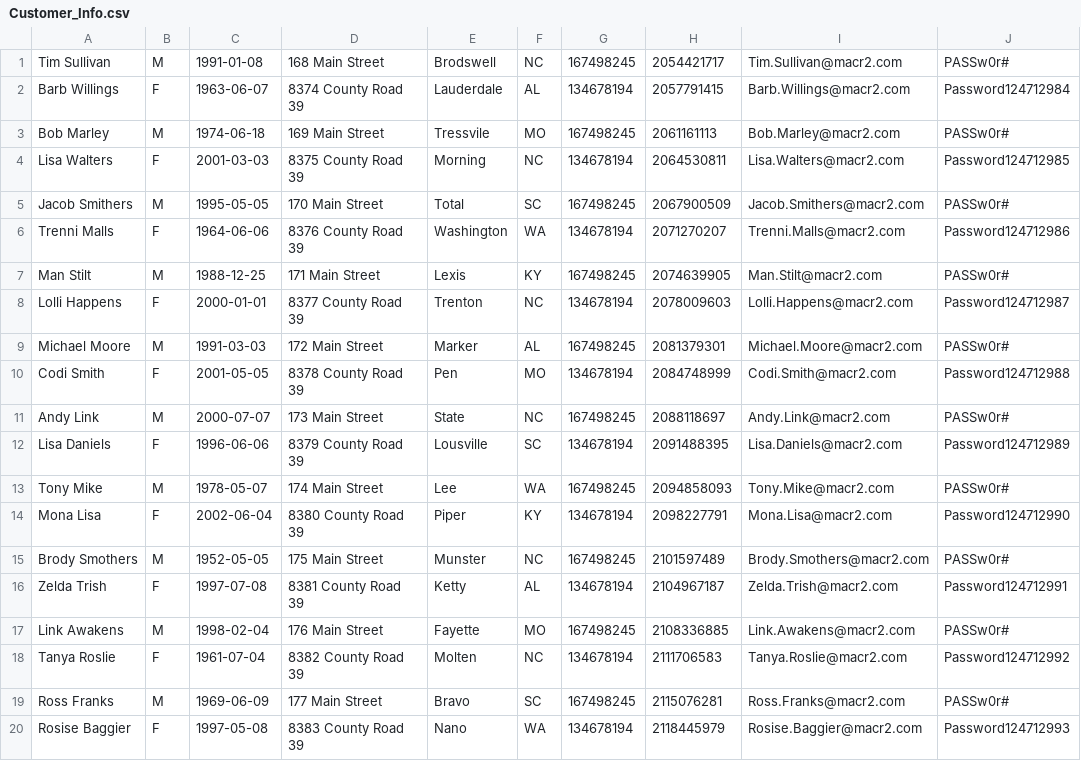
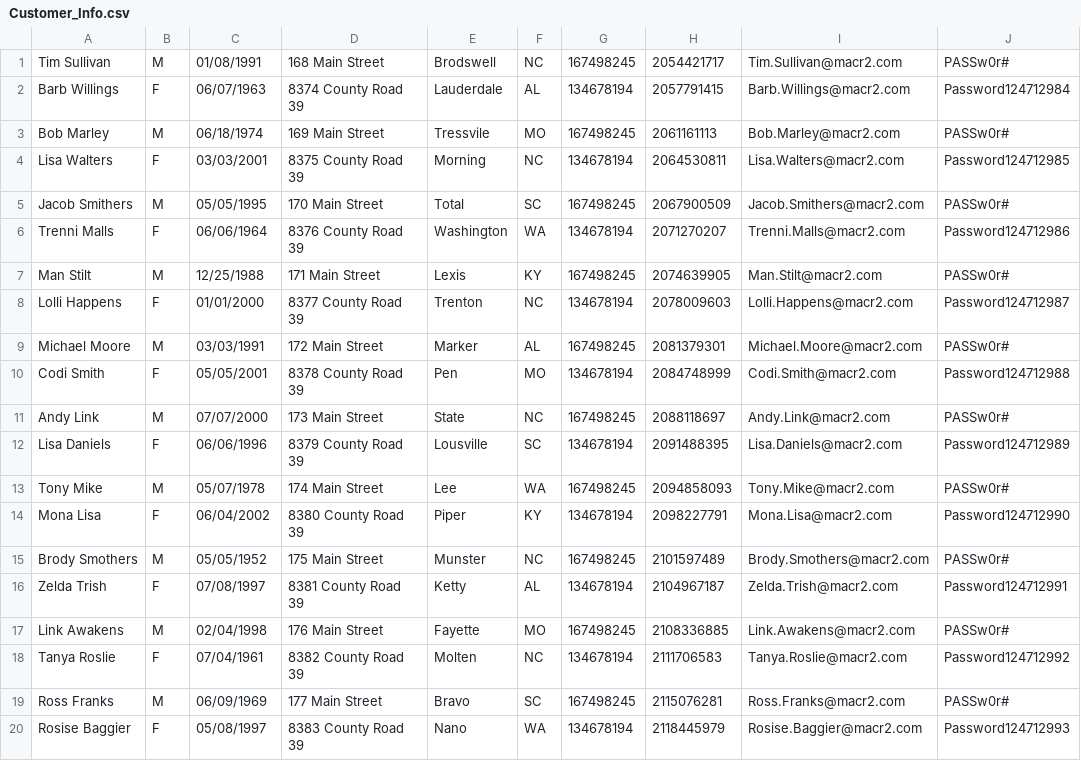
Before and after one commit to kilgoreandy/selenium-java-yt, a CSV file: resources/Customer_Info.csv, drawn as a sheet.

```diff
--- a/resources/Customer_Info.csv
+++ b/resources/Customer_Info.csv
@@ -1,20 +1,20 @@
-Tim Sullivan ,M,1991-01-08,168 Main Street,Brodswell,NC,167498245,2054421717,Tim.Sullivan@macr2.com,PASSw0r#
-Barb Willings,F,1963-06-07,8374 County Road 39,Lauderdale,AL,134678194,2057791415,Barb.Willings@macr2.com,Password124712984
-Bob Marley,M,1974-06-18,169 Main Street,Tressvile,MO,167498245,2061161113,Bob.Marley@macr2.com,PASSw0r#
-Lisa Walters,F,2001-03-03,8375 County Road 39,Morning,NC,134678194,2064530811,Lisa.Walters@macr2.com,Password124712985
-Jacob Smithers,M,1995-05-05,170 Main Street,Total,SC,167498245,2067900509,Jacob.Smithers@macr2.com,PASSw0r#
-Trenni Malls,F,1964-06-06,8376 County Road 39,Washington,WA,134678194,2071270207,Trenni.Malls@macr2.com,Password124712986
-Man Stilt,M,1988-12-25,171 Main Street,Lexis,KY,167498245,2074639905,Man.Stilt@macr2.com,PASSw0r#
-Lolli Happens,F,2000-01-01,8377 County Road 39,Trenton,NC,134678194,2078009603,Lolli.Happens@macr2.com,Password124712987
-Michael Moore,M,1991-03-03,172 Main Street,Marker,AL,167498245,2081379301,Michael.Moore@macr2.com,PASSw0r#
-Codi Smith,F,2001-05-05,8378 County Road 39,Pen,MO,134678194,2084748999,Codi.Smith@macr2.com,Password124712988
-Andy Link,M,2000-07-07,173 Main Street,State,NC,167498245,2088118697,Andy.Link@macr2.com,PASSw0r#
-Lisa Daniels,F,1996-06-06,8379 County Road 39,Lousville,SC,134678194,2091488395,Lisa.Daniels@macr2.com,Password124712989
-Tony Mike,M,1978-05-07,174 Main Street,Lee,WA,167498245,2094858093,Tony.Mike@macr2.com,PASSw0r#
-Mona Lisa,F,2002-06-04,8380 County Road 39,Piper,KY,134678194,2098227791,Mona.Lisa@macr2.com,Password124712990
-Brody Smothers,M,1952-05-05,175 Main Street,Munster,NC,167498245,2101597489,Brody.Smothers@macr2.com,PASSw0r#
-Zelda Trish,F,1997-07-08,8381 County Road 39,Ketty,AL,134678194,2104967187,Zelda.Trish@macr2.com,Password124712991
-Link Awakens,M,1998-02-04,176 Main Street,Fayette,MO,167498245,2108336885,Link.Awakens@macr2.com,PASSw0r#
-Tanya Roslie,F,1961-07-04,8382 County Road 39,Molten,NC,134678194,2111706583,Tanya.Roslie@macr2.com,Password124712992
-Ross Franks,M,1969-06-09,177 Main Street,Bravo,SC,167498245,2115076281,Ross.Franks@macr2.com,PASSw0r#
-Rosise Baggier,F,1997-05-08,8383 County Road 39,Nano,WA,134678194,2118445979,Rosise.Baggier@macr2.com,Password124712993
+Tim Sullivan ,M,01/08/1991,168 Main Street,Brodswell,NC,167498245,2054421717,Tim.Sullivan@macr2.com,PASSw0r#
+Barb Willings,F,06/07/1963,8374 County Road 39,Lauderdale,AL,134678194,2057791415,Barb.Willings@macr2.com,Password124712984
+Bob Marley,M,06/18/1974,169 Main Street,Tressvile,MO,167498245,2061161113,Bob.Marley@macr2.com,PASSw0r#
+Lisa Walters,F,03/03/2001,8375 County Road 39,Morning,NC,134678194,2064530811,Lisa.Walters@macr2.com,Password124712985
+Jacob Smithers,M,05/05/1995,170 Main Street,Total,SC,167498245,2067900509,Jacob.Smithers@macr2.com,PASSw0r#
+Trenni Malls,F,06/06/1964,8376 County Road 39,Washington,WA,134678194,2071270207,Trenni.Malls@macr2.com,Password124712986
+Man Stilt,M,12/25/1988,171 Main Street,Lexis,KY,167498245,2074639905,Man.Stilt@macr2.com,PASSw0r#
+Lolli Happens,F,01/01/2000,8377 County Road 39,Trenton,NC,134678194,2078009603,Lolli.Happens@macr2.com,Password124712987
+Michael Moore,M,03/03/1991,172 Main Street,Marker,AL,167498245,2081379301,Michael.Moore@macr2.com,PASSw0r#
+Codi Smith,F,05/05/2001,8378 County Road 39,Pen,MO,134678194,2084748999,Codi.Smith@macr2.com,Password124712988
+Andy Link,M,07/07/2000,173 Main Street,State,NC,167498245,2088118697,Andy.Link@macr2.com,PASSw0r#
+Lisa Daniels,F,06/06/1996,8379 County Road 39,Lousville,SC,134678194,2091488395,Lisa.Daniels@macr2.com,Password124712989
+Tony Mike,M,05/07/1978,174 Main Street,Lee,WA,167498245,2094858093,Tony.Mike@macr2.com,PASSw0r#
+Mona Lisa,F,06/04/2002,8380 County Road 39,Piper,KY,134678194,2098227791,Mona.Lisa@macr2.com,Password124712990
+Brody Smothers,M,05/05/1952,175 Main Street,Munster,NC,167498245,2101597489,Brody.Smothers@macr2.com,PASSw0r#
+Zelda Trish,F,07/08/1997,8381 County Road 39,Ketty,AL,134678194,2104967187,Zelda.Trish@macr2.com,Password124712991
+Link Awakens,M,02/04/1998,176 Main Street,Fayette,MO,167498245,2108336885,Link.Awakens@macr2.com,PASSw0r#
+Tanya Roslie,F,07/04/1961,8382 County Road 39,Molten,NC,134678194,2111706583,Tanya.Roslie@macr2.com,Password124712992
+Ross Franks,M,06/09/1969,177 Main Street,Bravo,SC,167498245,2115076281,Ross.Franks@macr2.com,PASSw0r#
+Rosise Baggier,F,05/08/1997,8383 County Road 39,Nano,WA,134678194,2118445979,Rosise.Baggier@macr2.com,Password124712993
```
Also changed, not shown: 4 other files.
